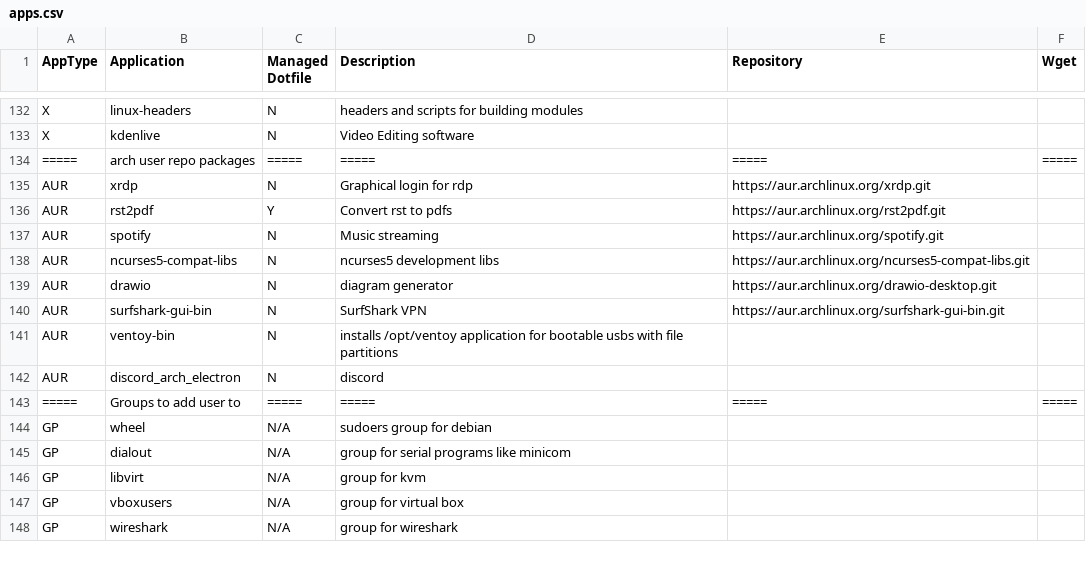
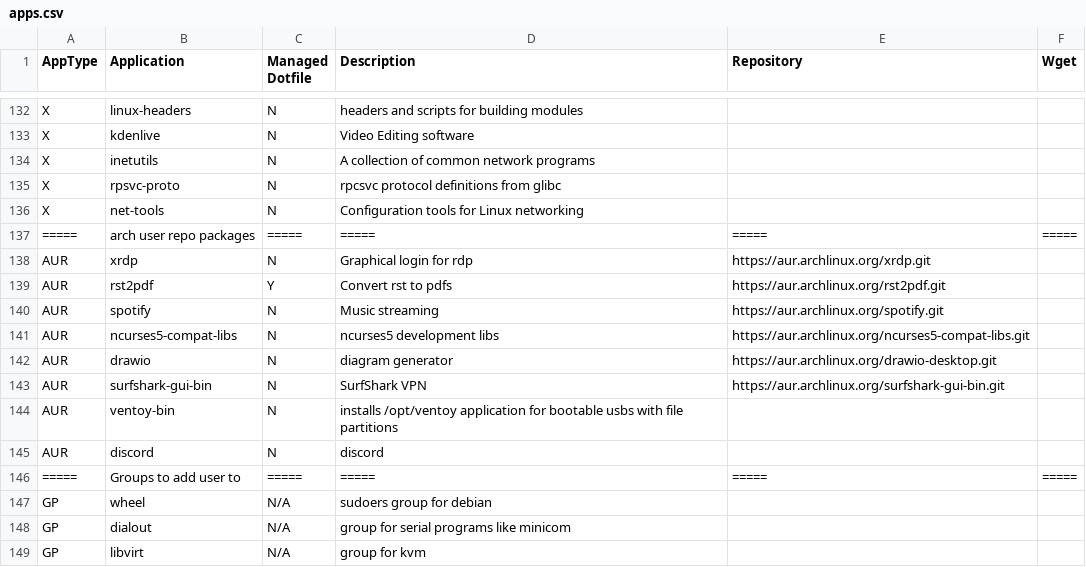
Before and after one commit to gutelfuldead/dotfiles, a CSV file: apps.csv, drawn as a sheet; only a part is shown, gaps mark what is left out; the shorter side is filled out with more unchanged rows.

Commit message:
add flameshot config and some more arch bringup apps

```diff
--- a/apps.csv
+++ b/apps.csv
@@ -133,2 +133,5 @@ X,linux-headers,N,headers and scripts for building modules,,
 X,kdenlive,N,Video Editing software,,
+X,inetutils,N,A collection of common network programs,,
+X,rpsvc-proto,N,rpcsvc protocol definitions from glibc,,
+X,net-tools,N,Configuration tools for Linux networking,,
 =====,arch user repo packages,=====,=====,=====,=====
@@ -141,3 +144,3 @@ AUR,surfshark-gui-bin,N,SurfShark VPN,https://aur.archlinux.org/surfshark-gui-bi
 AUR,ventoy-bin,N,installs /opt/ventoy application for bootable usbs with file partitions,
-AUR,discord_arch_electron,N,discord,
+AUR,discord,N,discord,
 =====,Groups to add user to,=====,=====,=====,=====
```
Also changed, not shown: 1 other file.
